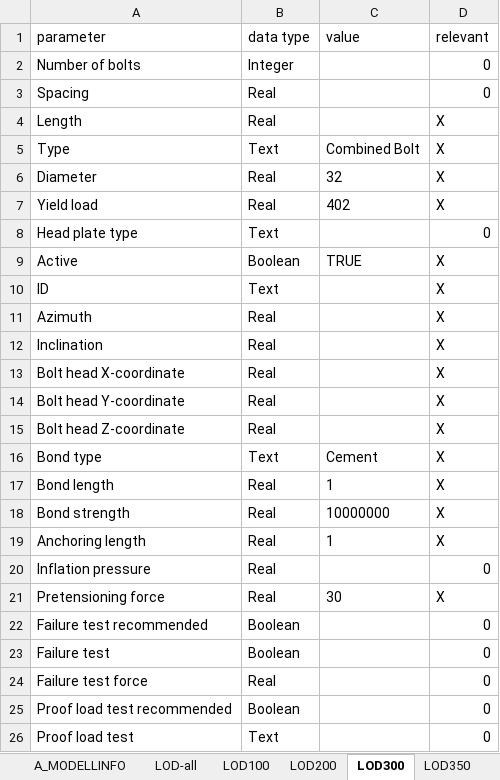
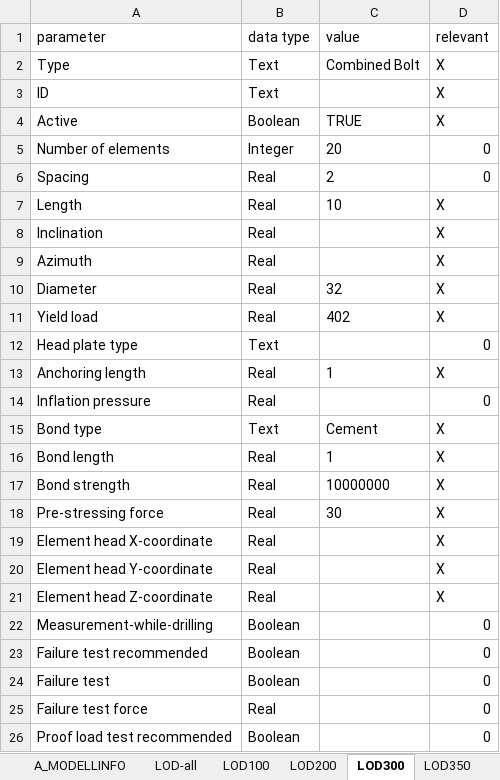
Before and after one commit to norwegian-geotechnical-institute/generic_anchors_ifc, an Excel workbook: Psets.xlsx, sheet LOD300, drawn as a sheet; only a part is shown; the shorter side is filled out with more unchanged rows; values as stored, in another font and other column widths than the file's, no borders; removed rows and columns are numbered as before the commit, all else as after; the diff covers the shown part only; the diff names each change by its address in the sheet, - before the commit and + after, or states it on an @@ line.

```diff
--- a/Psets.xlsx (sheet LOD300)
+++ b/Psets.xlsx (sheet LOD300)
-row 2: Number of bolts | Integer |  | 0
-row 3: Spacing | Real |  | 0
-row 4: Length | Real |  | X
@@ row 10 moved to row 3: ID @@
@@ row 9 moved to row 4: Active @@
+row 5: Number of elements | Integer | 20 | 0
+row 6: Spacing | Real | 2 | 0
+row 7: Length | Real | 10 | X
@@ row 12 moved to row 8: Inclination @@
@@ row 11 moved to row 9: Azimuth @@
-A13 (parameter): Bolt head X-coordinate
+A13 (parameter): Anchoring length
-C13 (value): (empty)
+C13 (value): 1
-row 14: Bolt head Y-coordinate | Real |  | X
-row 15: Bolt head Z-coordinate | Real |  | X
@@ row 20 moved to row 14: Inflation pressure @@
-row 19: Anchoring length | Real | 1 | X
-A18 (parameter): Pretensioning force
+A18 (parameter): Pre-stressing force
+row 19: Element head X-coordinate | Real |  | X
+row 20: Element head Y-coordinate | Real |  | X
+row 21: Element head Z-coordinate | Real |  | X
+row 22: Measurement-while-drilling | Boolean |  | 0
```
Also changed, not shown: 4 added rows and 1 edited cell elsewhere in this sheet, sheet LOD-all, sheet LOD400, sheet LOD500, sheet LOD350, sheet LOD100, sheet LOD200, formulas that keep their value, 7 other files.
